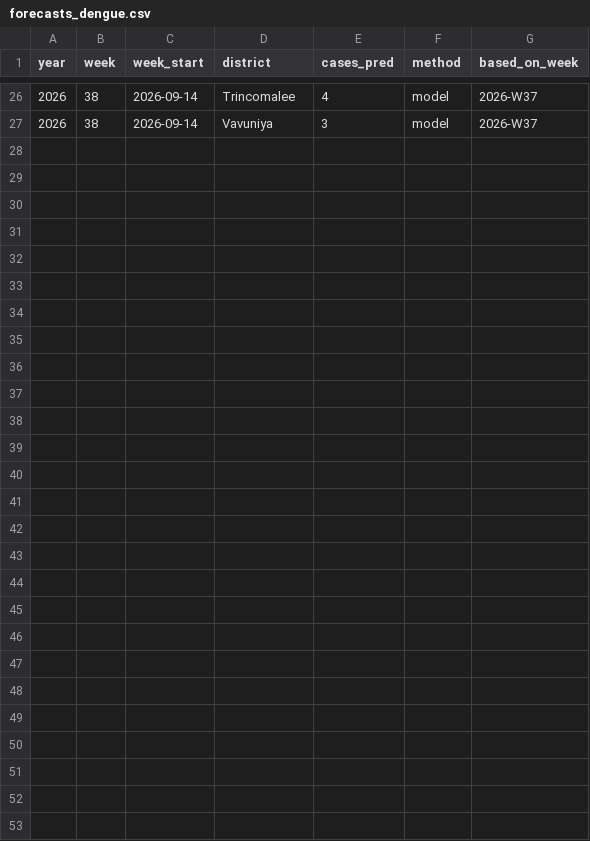
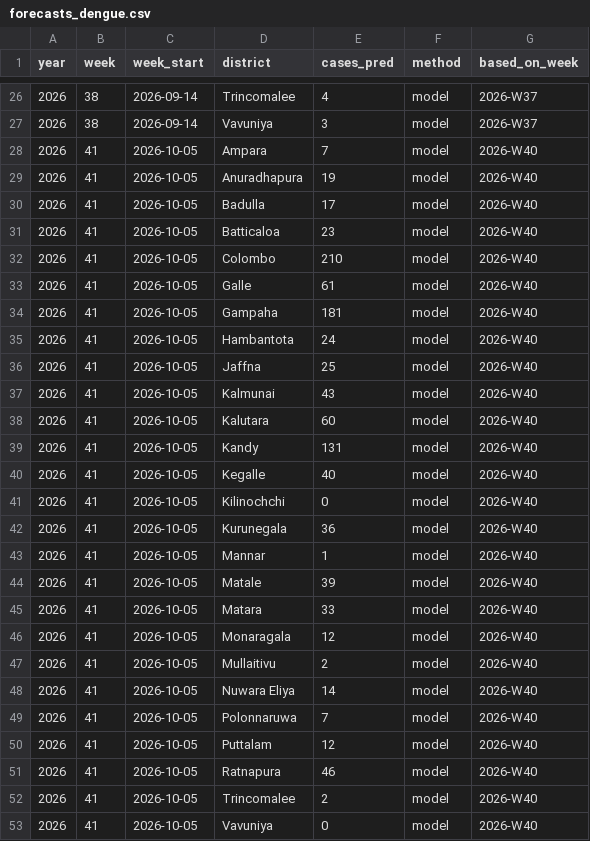
Before and after one commit to dhananjaya-hbc/lanka-data-tracker, a CSV file: data/forecasts_dengue.csv, drawn as a sheet; only a part is shown, gaps mark what is left out.

Commit message:
forecast: dengue 2026-10-13

```diff
--- a/data/forecasts_dengue.csv
+++ b/data/forecasts_dengue.csv
@@ -27 +27,27 @@ year,week,week_start,district,cases_pred,method,based_on_week
 2026,38,2026-09-14,Vavuniya,3,model,2026-W37
+2026,41,2026-10-05,Ampara,7,model,2026-W40
+2026,41,2026-10-05,Anuradhapura,19,model,2026-W40
+2026,41,2026-10-05,Badulla,17,model,2026-W40
+2026,41,2026-10-05,Batticaloa,23,model,2026-W40
+2026,41,2026-10-05,Colombo,210,model,2026-W40
+2026,41,2026-10-05,Galle,61,model,2026-W40
+2026,41,2026-10-05,Gampaha,181,model,2026-W40
+2026,41,2026-10-05,Hambantota,24,model,2026-W40
+2026,41,2026-10-05,Jaffna,25,model,2026-W40
+2026,41,2026-10-05,Kalmunai,43,model,2026-W40
+2026,41,2026-10-05,Kalutara,60,model,2026-W40
+2026,41,2026-10-05,Kandy,131,model,2026-W40
+2026,41,2026-10-05,Kegalle,40,model,2026-W40
+2026,41,2026-10-05,Kilinochchi,0,model,2026-W40
+2026,41,2026-10-05,Kurunegala,36,model,2026-W40
+2026,41,2026-10-05,Mannar,1,model,2026-W40
+2026,41,2026-10-05,Matale,39,model,2026-W40
+2026,41,2026-10-05,Matara,33,model,2026-W40
+2026,41,2026-10-05,Monaragala,12,model,2026-W40
+2026,41,2026-10-05,Mullaitivu,2,model,2026-W40
+2026,41,2026-10-05,Nuwara Eliya,14,model,2026-W40
+2026,41,2026-10-05,Polonnaruwa,7,model,2026-W40
+2026,41,2026-10-05,Puttalam,12,model,2026-W40
+2026,41,2026-10-05,Ratnapura,46,model,2026-W40
+2026,41,2026-10-05,Trincomalee,2,model,2026-W40
+2026,41,2026-10-05,Vavuniya,0,model,2026-W40
```
